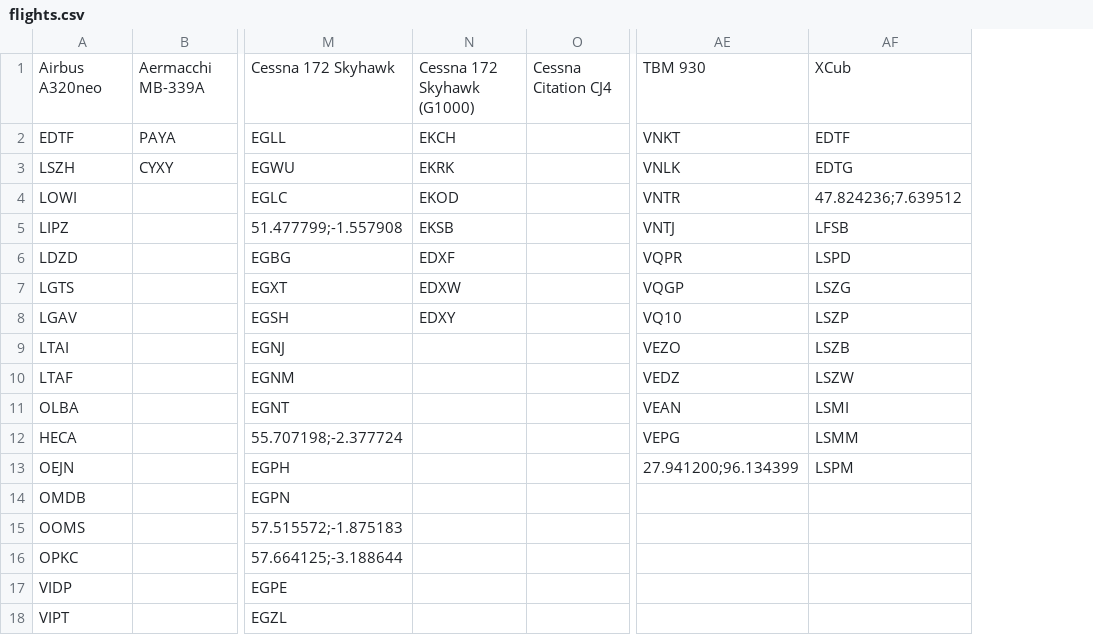
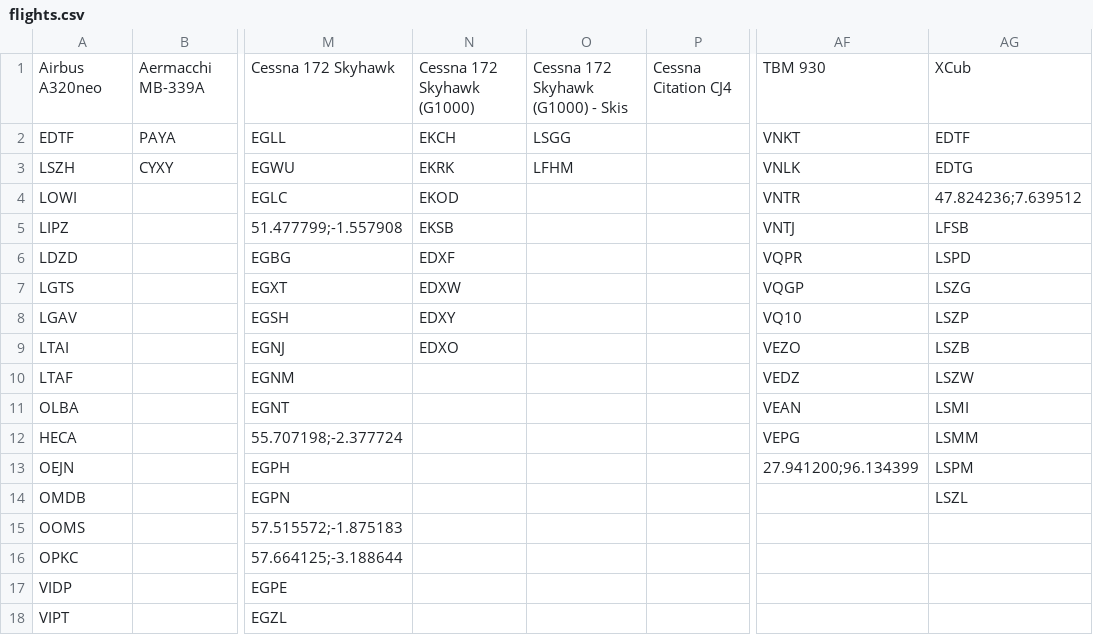
Before and after one commit to johannesmols/flight-tracker, a CSV file: data/flights.csv, drawn as a sheet; only a part is shown, gaps mark what is left out; addresses are those after the commit; the diff names each change by its address in the sheet, - before the commit and + after, or states it on an @@ line.

Commit message:
Updated flight data

```diff
--- a/data/flights.csv
+++ b/data/flights.csv
+column O, rows 1-3: Cessna 172 Skyhawk (G1000) - Skis | LSGG | LFHM
-N9: (empty)
+N9: EDXO
-AG14: (empty)
+AG14: LSZL
```
